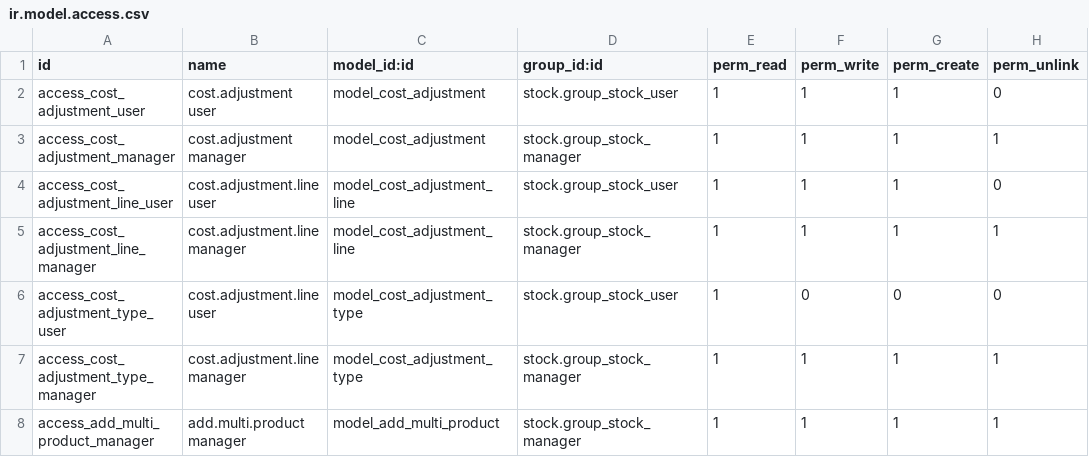
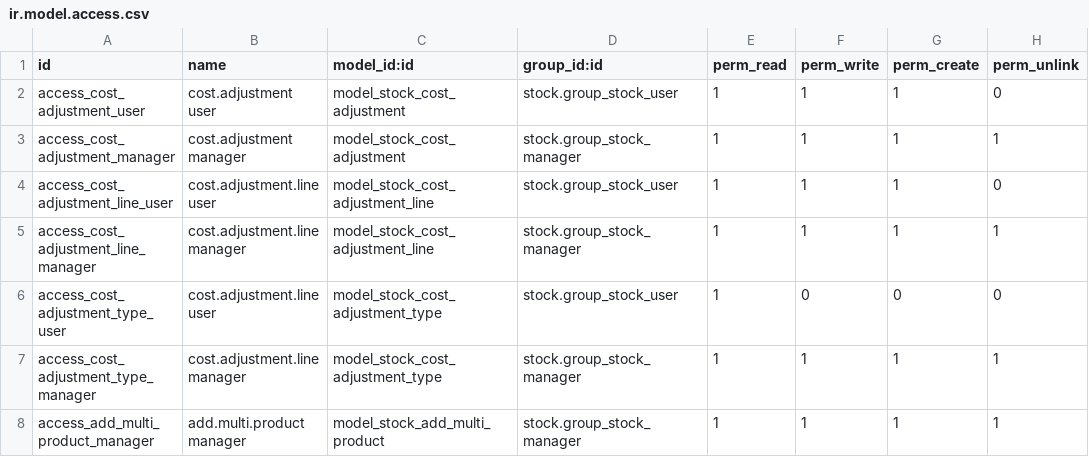
Before and after one commit to mathieudelva/stock-logistics-warehouse, a CSV file: stock_inventory_revaluation_adjustment/security/ir.model.access.csv, drawn as a sheet.

Commit message:
[REF][BREAKING] stock_inventory_revaluation_adjustment: fix model namespaces

```diff
--- a/stock_inventory_revaluation_adjustment/security/ir.model.access.csv
+++ b/stock_inventory_revaluation_adjustment/security/ir.model.access.csv
@@ -1,8 +1,8 @@
 id,name,model_id:id,group_id:id,perm_read,perm_write,perm_create,perm_unlink
-access_cost_adjustment_user,cost.adjustment user,model_cost_adjustment,stock.group_stock_user,1,1,1,0
-access_cost_adjustment_manager,cost.adjustment manager,model_cost_adjustment,stock.group_stock_manager,1,1,1,1
-access_cost_adjustment_line_user,cost.adjustment.line user,model_cost_adjustment_line,stock.group_stock_user,1,1,1,0
-access_cost_adjustment_line_manager,cost.adjustment.line manager,model_cost_adjustment_line,stock.group_stock_manager,1,1,1,1
-access_cost_adjustment_type_user,cost.adjustment.line user,model_cost_adjustment_type,stock.group_stock_user,1,0,0,0
-access_cost_adjustment_type_manager,cost.adjustment.line manager,model_cost_adjustment_type,stock.group_stock_manager,1,1,1,1
-access_add_multi_product_manager,add.multi.product manager,model_add_multi_product,stock.group_stock_manager,1,1,1,1
+access_cost_adjustment_user,cost.adjustment user,model_stock_cost_adjustment,stock.group_stock_user,1,1,1,0
+access_cost_adjustment_manager,cost.adjustment manager,model_stock_cost_adjustment,stock.group_stock_manager,1,1,1,1
+access_cost_adjustment_line_user,cost.adjustment.line user,model_stock_cost_adjustment_line,stock.group_stock_user,1,1,1,0
+access_cost_adjustment_line_manager,cost.adjustment.line manager,model_stock_cost_adjustment_line,stock.group_stock_manager,1,1,1,1
+access_cost_adjustment_type_user,cost.adjustment.line user,model_stock_cost_adjustment_type,stock.group_stock_user,1,0,0,0
+access_cost_adjustment_type_manager,cost.adjustment.line manager,model_stock_cost_adjustment_type,stock.group_stock_manager,1,1,1,1
+access_add_multi_product_manager,add.multi.product manager,model_stock_add_multi_product,stock.group_stock_manager,1,1,1,1
```
Also changed, not shown: 10 other files.
